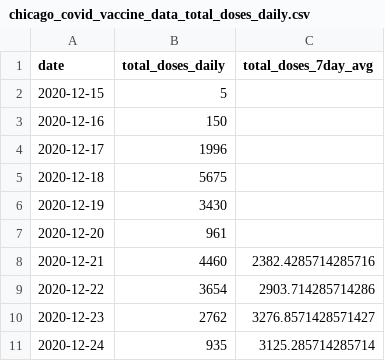
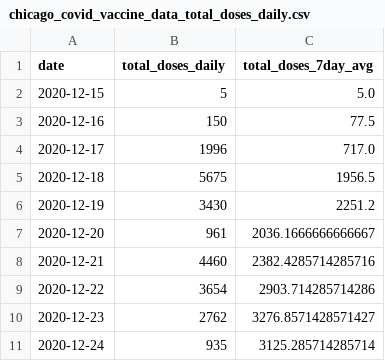
Before and after one commit to cbschicago/IL-COVID-19-vaccine-data, a CSV file: output/chicago_covid_vaccine_data_total_doses_daily.csv, drawn as a sheet; only a part is shown.

```diff
--- a/output/chicago_covid_vaccine_data_total_doses_daily.csv
+++ b/output/chicago_covid_vaccine_data_total_doses_daily.csv
@@ -1,8 +1,8 @@
 date,total_doses_daily,total_doses_7day_avg
-2020-12-15,5,
-2020-12-16,150,
-2020-12-17,1996,
-2020-12-18,5675,
-2020-12-19,3430,
-2020-12-20,961,
+2020-12-15,5,5.0
+2020-12-16,150,77.5
+2020-12-17,1996,717.0
+2020-12-18,5675,1956.5
+2020-12-19,3430,2251.2
+2020-12-20,961,2036.1666666666667
 2020-12-21,4460,2382.4285714285716
```
Also changed, not shown: 1 other file.
